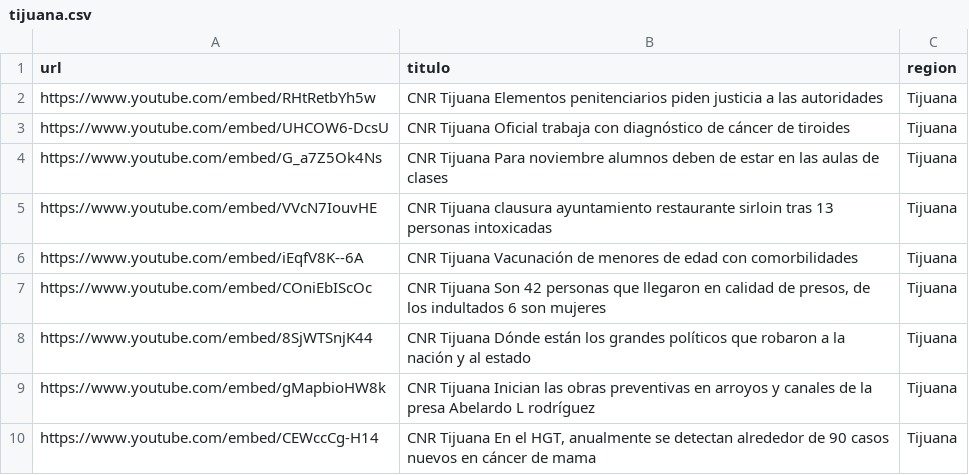
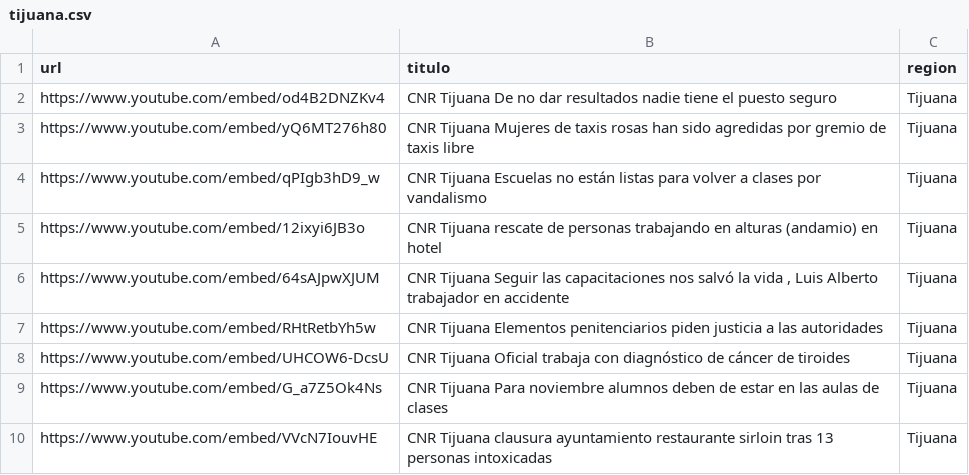
Before and after one commit to MauricioAlcala/cnr.tv, a CSV file: _data/tijuana.csv, drawn as a sheet; only a part is shown; the shorter side is filled out with more unchanged rows; the diff names each change by its address in the sheet, - before the commit and + after, or states it on an @@ line.

Commit message:
NOTAS OCTUBRE 12

```diff
--- a/_data/tijuana.csv
+++ b/_data/tijuana.csv
+row 2: https://www.youtube.com/embed/od4B2DNZKv4 | CNR Tijuana De no dar resultados nadie tiene el puesto seguro | Tijuana
+row 3: https://www.youtube.com/embed/yQ6MT276h80 | CNR Tijuana Mujeres de taxis rosas han sido agredidas por gremio de taxis libre | Tijuana
+row 4: https://www.youtube.com/embed/qPIgb3hD9_w | CNR Tijuana Escuelas no están listas para volver a clases por vandalismo | Tijuana
+row 5: https://www.youtube.com/embed/12ixyi6JB3o | CNR Tijuana rescate de personas trabajando en alturas (andamio) en hotel | Tijuana
+row 6: https://www.youtube.com/embed/64sAJpwXJUM | CNR Tijuana Seguir las capacitaciones nos salvó la vida , Luis Alberto trabajador en accidente | Tijuana
```
